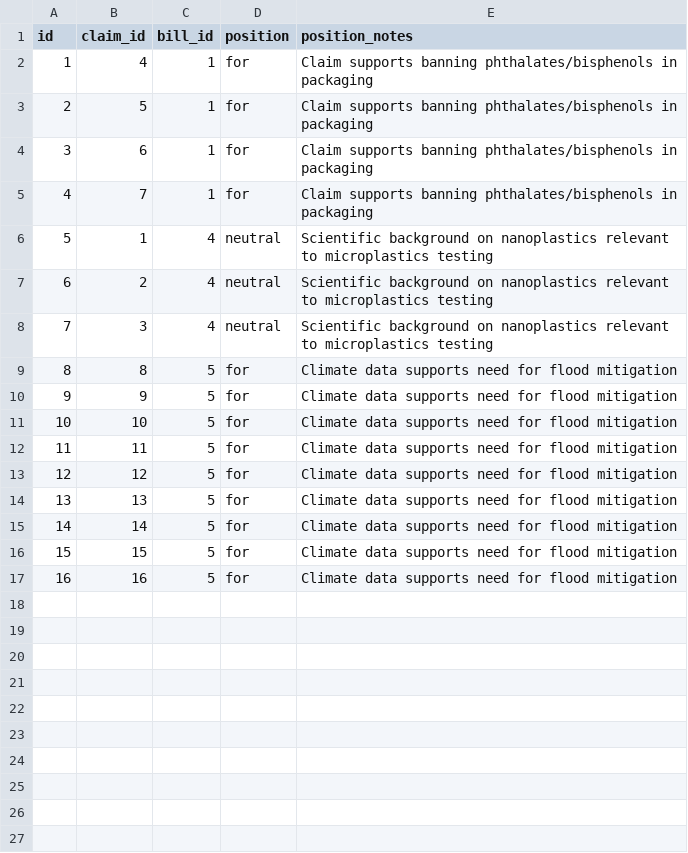
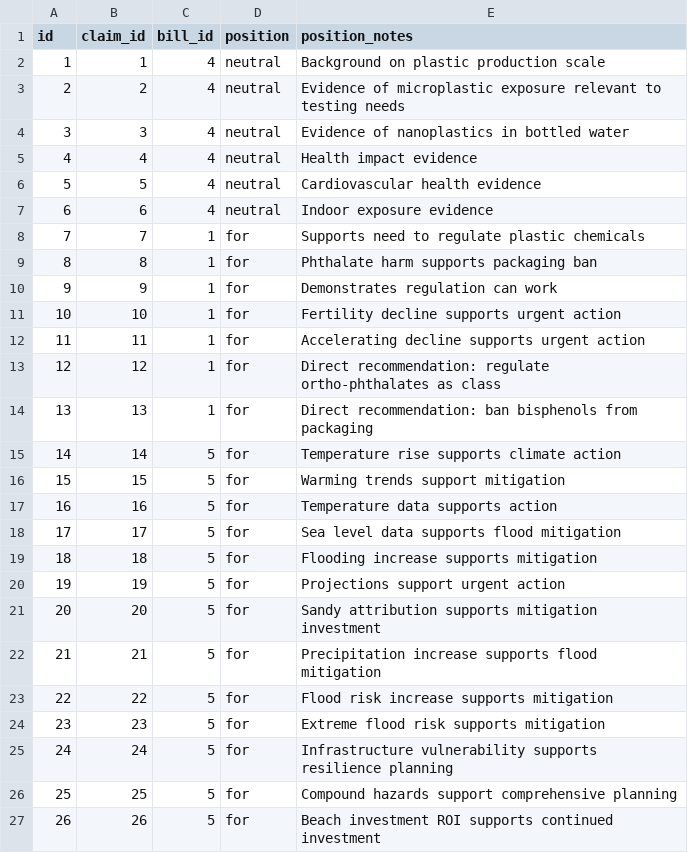
Before and after one commit to jde-007/nj-legislation-analysis, a CSV file: database/exports/claim_bill_positions.csv, drawn as a sheet; only a part is shown; removed rows and columns are numbered as before the commit, all else as after; the diff covers the shown part only; the diff names each change by its address in the sheet, - before the commit and + after, or states it on an @@ line.

```diff
--- a/database/exports/claim_bill_positions.csv
+++ b/database/exports/claim_bill_positions.csv
-row 2: 1 | 4 | 1 | for | Claim supports banning phthalates/bisphenols in packaging
-row 3: 2 | 5 | 1 | for | Claim supports banning phthalates/bisphenols in packaging
-row 4: 3 | 6 | 1 | for | Claim supports banning phthalates/bisphenols in packaging
-row 5: 4 | 7 | 1 | for | Claim supports banning phthalates/bisphenols in packaging
@@ column A (id) renumbered between rows 2 and 4 @@
-E2 (position_notes): Scientific background on nanoplastics relevant to microplastics testing
+E2 (position_notes): Background on plastic production scale
-E3 (position_notes): Scientific background on nanoplastics relevant to microplastics testing
+E3 (position_notes): Evidence of microplastic exposure relevant to testing needs
-E4 (position_notes): Scientific background on nanoplastics relevant to microplastics testing
+E4 (position_notes): Evidence of nanoplastics in bottled water
+row 5: 4 | 4 | 4 | neutral | Health impact evidence
+row 6: 5 | 5 | 4 | neutral | Cardiovascular health evidence
+row 7: 6 | 6 | 4 | neutral | Indoor exposure evidence
+row 8: 7 | 7 | 1 | for | Supports need to regulate plastic chemicals
-C9:C14 (bill_id): 5
+C9:C14 (bill_id): 1
-E9 (position_notes): Climate data supports need for flood mitigation
+E9 (position_notes): Phthalate harm supports packaging ban
-E10 (position_notes): Climate data supports need for flood mitigation
+E10 (position_notes): Demonstrates regulation can work
-E11 (position_notes): Climate data supports need for flood mitigation
+E11 (position_notes): Fertility decline supports urgent action
-E12 (position_notes): Climate data supports need for flood mitigation
+E12 (position_notes): Accelerating decline supports urgent action
-E13 (position_notes): Climate data supports need for flood mitigation
+E13 (position_notes): Direct recommendation: regulate ortho-phthalates as class
-E14 (position_notes): Climate data supports need for flood mitigation
+E14 (position_notes): Direct recommendation: ban bisphenols from packaging
-E15 (position_notes): Climate data supports need for flood mitigation
+E15 (position_notes): Temperature rise supports climate action
-E16 (position_notes): Climate data supports need for flood mitigation
+E16 (position_notes): Warming trends support mitigation
-E17 (position_notes): Climate data supports need for flood mitigation
+E17 (position_notes): Temperature data supports action
+row 18: 17 | 17 | 5 | for | Sea level data supports flood mitigation
+row 19: 18 | 18 | 5 | for | Flooding increase supports mitigation
+row 20: 19 | 19 | 5 | for | Projections support urgent action
+row 21: 20 | 20 | 5 | for | Sandy attribution supports mitigation investment
+row 22: 21 | 21 | 5 | for | Precipitation increase supports flood mitigation
+row 23: 22 | 22 | 5 | for | Flood risk increase supports mitigation
+row 24: 23 | 23 | 5 | for | Extreme flood risk supports mitigation
+row 25: 24 | 24 | 5 | for | Infrastructure vulnerability supports resilience planning
+row 26: 25 | 25 | 5 | for | Compound hazards support comprehensive planning
+row 27: 26 | 26 | 5 | for | Beach investment ROI supports continued investment
```
Also changed, not shown: 7 added rows elsewhere in this file, database/exports/bill_scientific_support.csv, database/exports/claims.csv, 6 other files.
